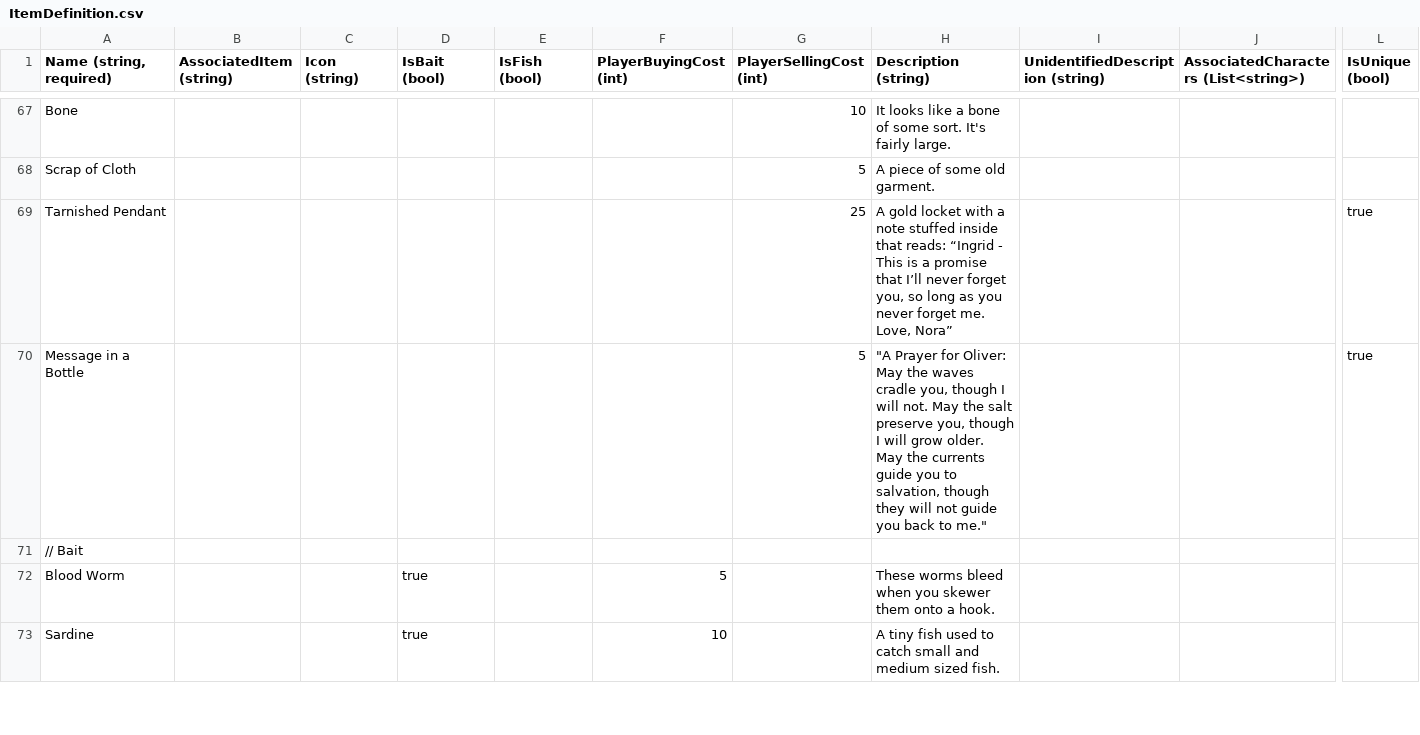
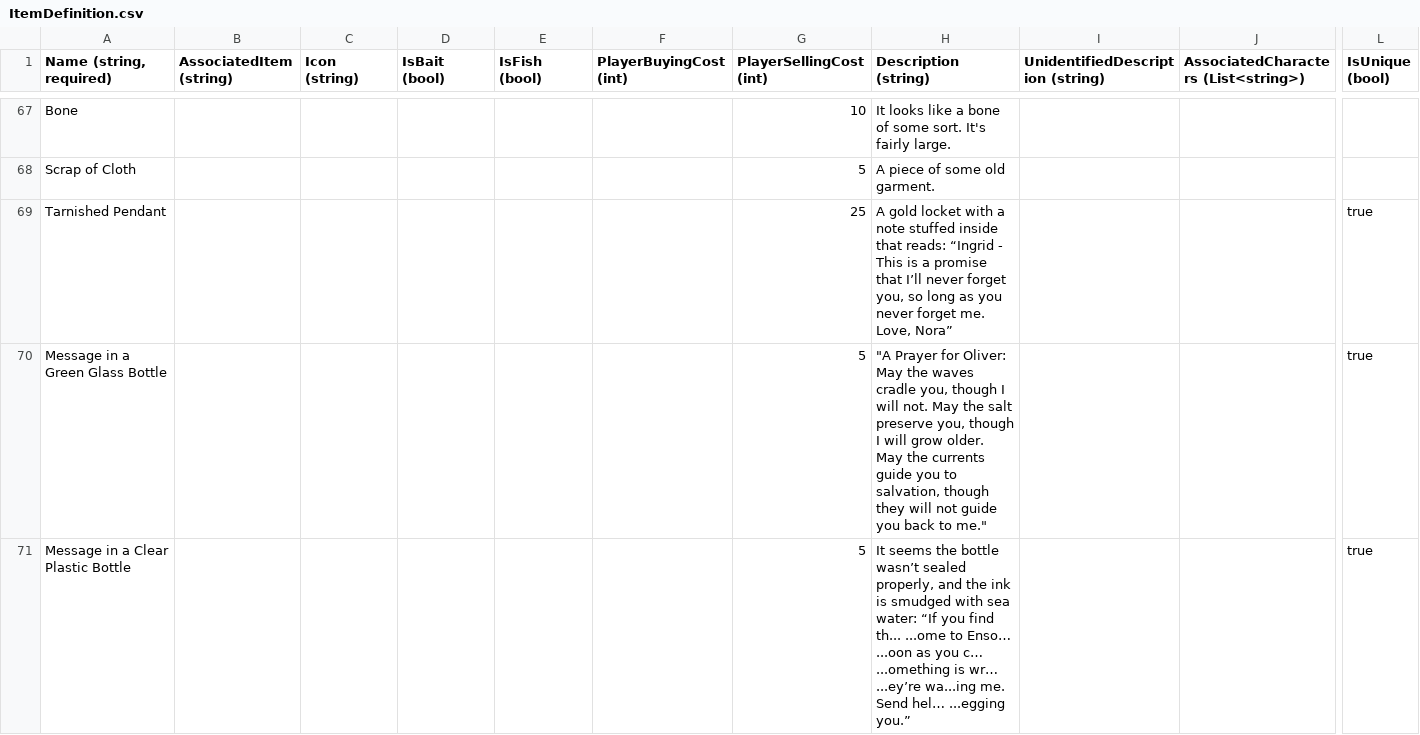
Before and after one commit to dantogno/FishStory, a CSV file: FishStory/FishStory/Content/GlobalContent/ItemDefinition.csv, drawn as a sheet; only a part is shown, gaps mark what is left out; the shorter side is filled out with more unchanged rows; rows hold the shown columns only; the diff covers the shown part only; the diff names each change by its address in the sheet, - before the commit and + after, or states it on an @@ line.

Commit message:
added messages in bottles

```diff
--- a/FishStory/FishStory/Content/GlobalContent/ItemDefinition.csv
+++ b/FishStory/FishStory/Content/GlobalContent/ItemDefinition.csv
-A70 (Name (string, required)): Message in a Bottle
+A70 (Name (string, required)): Message in a Green Glass Bottle
+row 71: Message in a Clear Plastic Bottle |  |  |  |  |  | 5 | It seems the bottle wasn’t sealed properly, and the ink is smudged with sea water: “If you find th... ...ome to Enso… ...oon as you c… ...omething is wr… ...ey’re wa...ing me. Send hel… ...egging you.” |  |  | true
```
Also changed, not shown: 4 added rows elsewhere in this file, FishStory/FishStory/Content/GlobalContent/FishingLootTables/DocksLootTable.csv, FishStory/FishStory/Content/GlobalContent/FishingLootTables/EastLootTable.csv, 5 other files.
